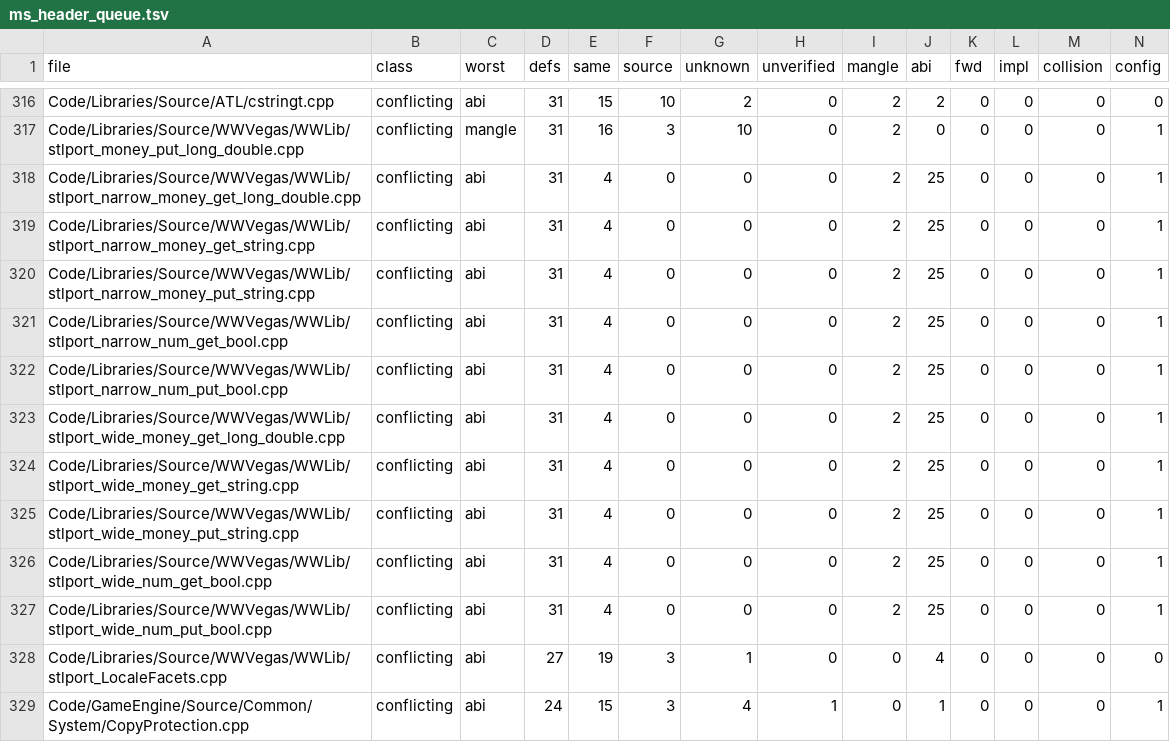
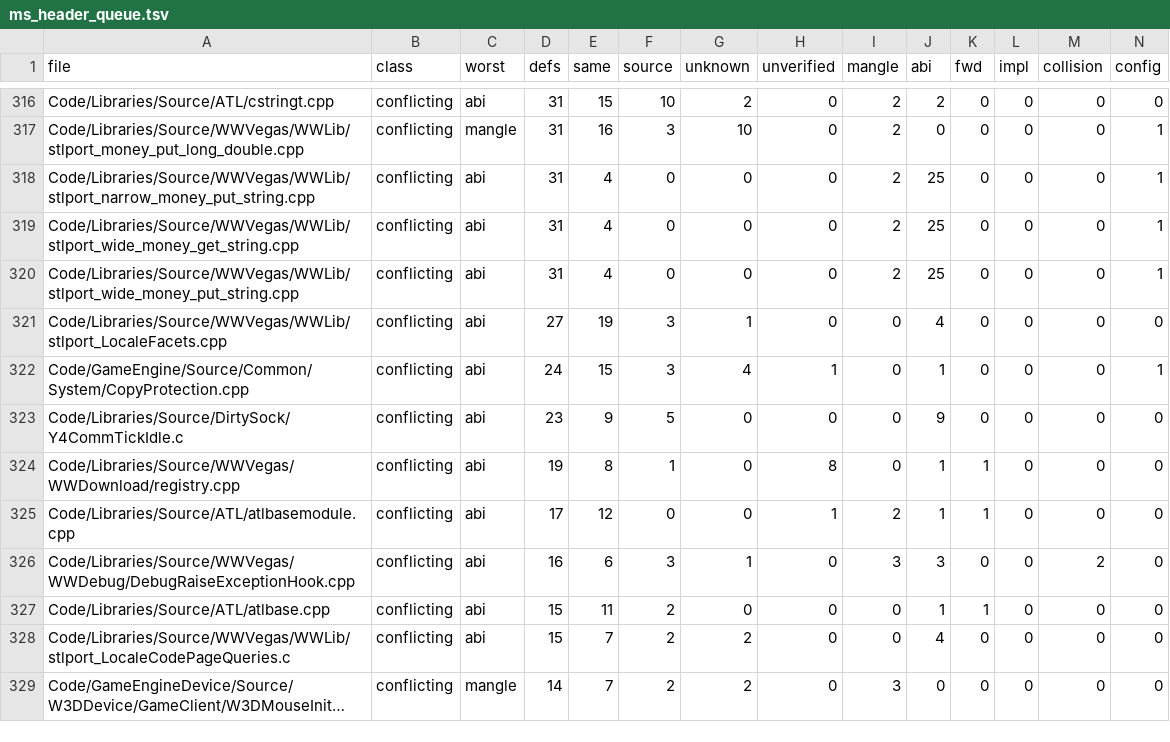
Before and after one commit to McMickey93/Open-BFME-2, a TSV file: reverse/ms_header_queue.tsv, drawn as a sheet; only a part is shown, gaps mark what is left out; the shorter side is filled out with more unchanged rows; long unchanged cells end in …; rows hold the shown columns only; the diff names each change by its address in the sheet, - before the commit and + after, or states it on an @@ line.

```diff
--- a/reverse/ms_header_queue.tsv
+++ b/reverse/ms_header_queue.tsv
-row 318: Code/Libraries/Source/WWVegas/WWLib/stlport_narrow_money_get_long_double.cpp | conflicting | abi | 31 | 4 | 0 | 0 | 0 | 2 | 25 | 0 | 0 | 0 | 1
-row 319: Code/Libraries/Source/WWVegas/WWLib/stlport_narrow_money_get_string.cpp | conflicting | abi | 31 | 4 | 0 | 0 | 0 | 2 | 25 | 0 | 0 | 0 | 1
-row 321: Code/Libraries/Source/WWVegas/WWLib/stlport_narrow_num_get_bool.cpp | conflicting | abi | 31 | 4 | 0 | 0 | 0 | 2 | 25 | 0 | 0 | 0 | 1
-row 322: Code/Libraries/Source/WWVegas/WWLib/stlport_narrow_num_put_bool.cpp | conflicting | abi | 31 | 4 | 0 | 0 | 0 | 2 | 25 | 0 | 0 | 0 | 1
-row 323: Code/Libraries/Source/WWVegas/WWLib/stlport_wide_money_get_long_double.cpp | conflicting | abi | 31 | 4 | 0 | 0 | 0 | 2 | 25 | 0 | 0 | 0 | 1
-row 326: Code/Libraries/Source/WWVegas/WWLib/stlport_wide_num_get_bool.cpp | conflicting | abi | 31 | 4 | 0 | 0 | 0 | 2 | 25 | 0 | 0 | 0 | 1
-row 327: Code/Libraries/Source/WWVegas/WWLib/stlport_wide_num_put_bool.cpp | conflicting | abi | 31 | 4 | 0 | 0 | 0 | 2 | 25 | 0 | 0 | 0 | 1
```
Also changed, not shown: 6 other files.
